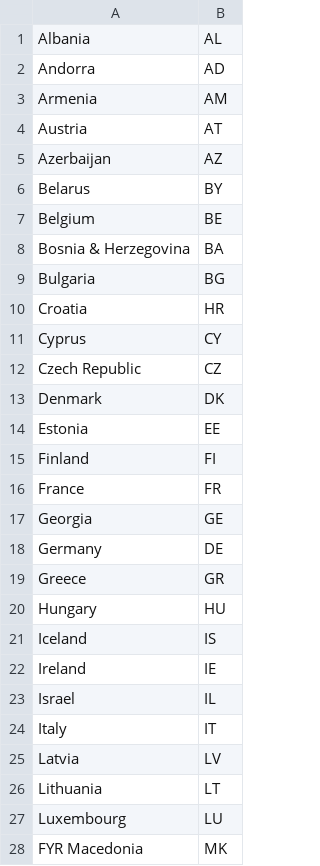
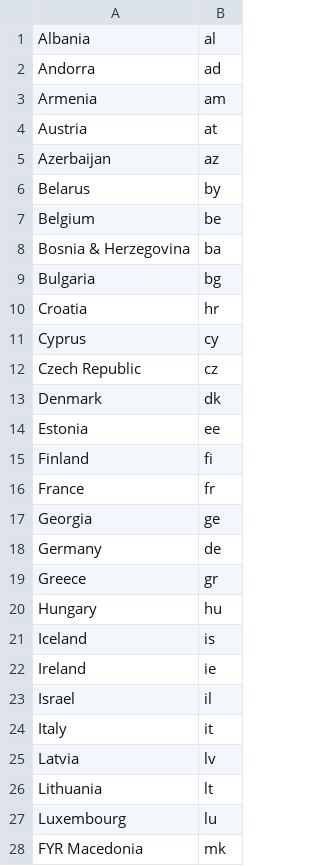
Before and after one commit to wiebkem/infovis-eurovision, a CSV file: data/map-code.csv, drawn as a sheet; only a part is shown; the diff covers the shown part only.

```diff
--- a/data/map-code.csv
+++ b/data/map-code.csv
@@ -1,28 +1,28 @@
-Albania,AL
-Andorra,AD
-Armenia,AM
-Austria,AT
-Azerbaijan,AZ
-Belarus,BY
-Belgium,BE
-Bosnia & Herzegovina,BA
-Bulgaria,BG
-Croatia,HR
-Cyprus,CY
-Czech Republic,CZ
-Denmark,DK
-Estonia,EE
-Finland,FI
-France,FR
-Georgia,GE
-Germany,DE
-Greece,GR
-Hungary,HU
-Iceland,IS
-Ireland,IE
-Israel,IL
-Italy,IT
-Latvia,LV
-Lithuania,LT
-Luxembourg,LU
-FYR Macedonia,MK
+Albania,al
+Andorra,ad
+Armenia,am
+Austria,at
+Azerbaijan,az
+Belarus,by
+Belgium,be
+Bosnia & Herzegovina,ba
+Bulgaria,bg
+Croatia,hr
+Cyprus,cy
+Czech Republic,cz
+Denmark,dk
+Estonia,ee
+Finland,fi
+France,fr
+Georgia,ge
+Germany,de
+Greece,gr
+Hungary,hu
+Iceland,is
+Ireland,ie
+Israel,il
+Italy,it
+Latvia,lv
+Lithuania,lt
+Luxembourg,lu
+FYR Macedonia,mk
```
Also changed, not shown: 21 edited cells elsewhere in this file, 12 other files.
